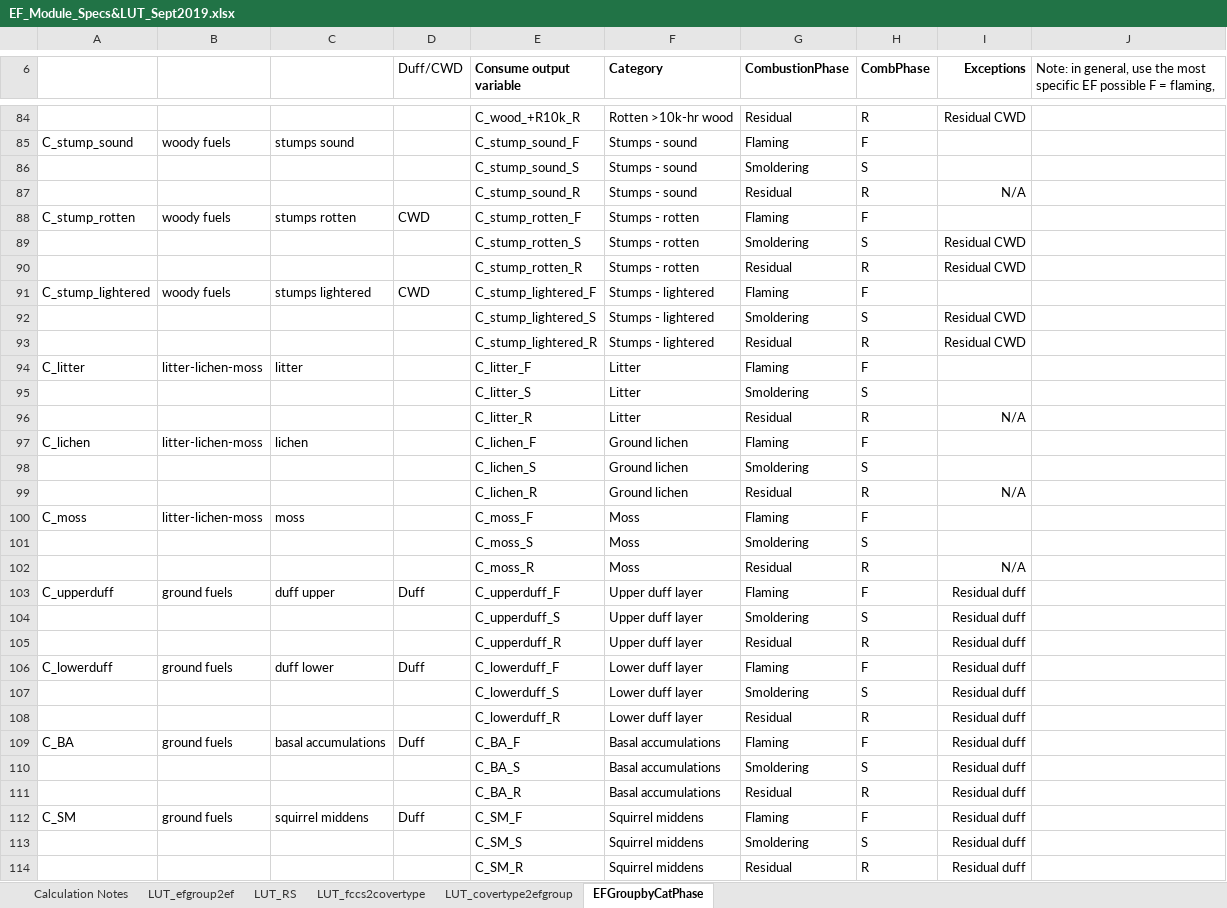
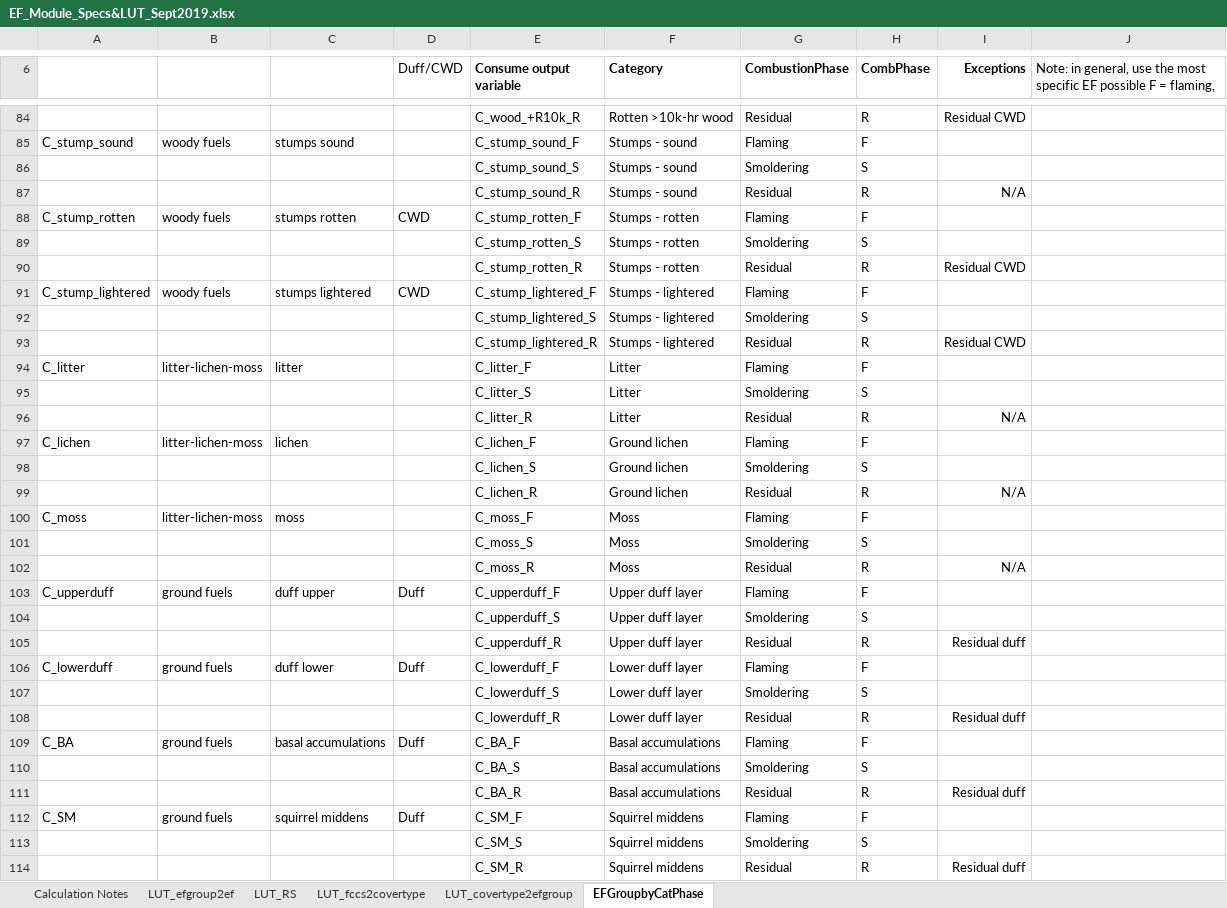
Before and after one commit to pnwairfire/eflookup, an Excel workbook: input-data/EF_Module_Specs&LUT_Sept2019.xlsx, sheet EFGroupbyCatPhase, drawn as a sheet; only a part is shown, gaps mark what is left out; values as stored, in another font and other column widths than the file's, no borders; the diff covers the shown part only; the diff names each change by its address in the sheet, - before the commit and + after, or states it on an @@ line.

Commit message:
updated the LUT_efgroup2ef tab to add western mixed smoldering lines and updated the LUT_covertype2efgroup tab to only have residual duff and residual CWD apply to the residual combustion phase

```diff
--- a/input-data/EF_Module_Specs&LUT_Sept2019.xlsx (sheet EFGroupbyCatPhase)
+++ b/input-data/EF_Module_Specs&LUT_Sept2019.xlsx (sheet EFGroupbyCatPhase)
-I89 (Exceptions): Residual CWD
+I89 (Exceptions): (empty)
-I92 (Exceptions): Residual CWD
+I92 (Exceptions): (empty)
-I103:I104 (Exceptions): Residual duff
+I103:I104 (Exceptions): (empty)
-I106:I107 (Exceptions): Residual duff
+I106:I107 (Exceptions): (empty)
-I109:I110 (Exceptions): Residual duff
+I109:I110 (Exceptions): (empty)
-I112:I113 (Exceptions): Residual duff
+I112:I113 (Exceptions): (empty)
```
Also changed, not shown: 6 edited cells elsewhere in this sheet, sheet LUT_efgroup2ef.
